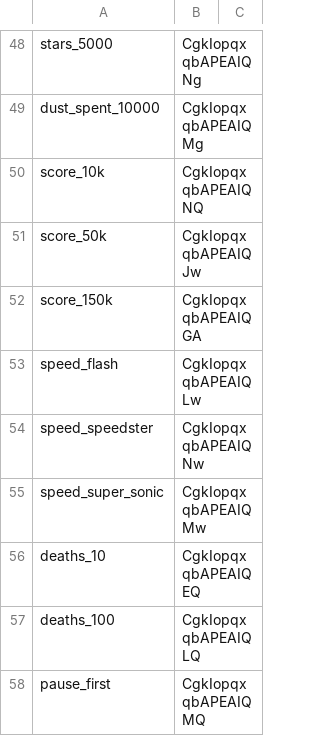
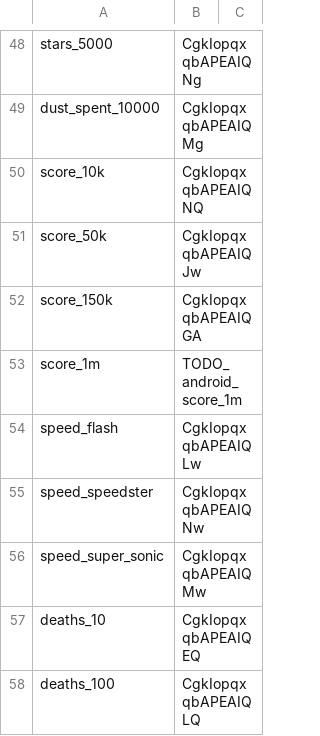
Before and after one commit to Wintersina/Pause, a CSV file: Pause/Assets/Resources/AchievementStoreIds.csv, drawn as a sheet; only a part is shown, gaps mark what is left out; the shorter side is filled out with more unchanged rows; the diff names each change by its address in the sheet, - before the commit and + after, or states it on an @@ line.

```diff
--- a/Pause/Assets/Resources/AchievementStoreIds.csv
+++ b/Pause/Assets/Resources/AchievementStoreIds.csv
+row 53: score_1m | TODO_android_score_1m
```
Also changed, not shown: docs/achievements-export/android-ids.csv, docs/achievements-export/game-center.csv, 22 other files.
